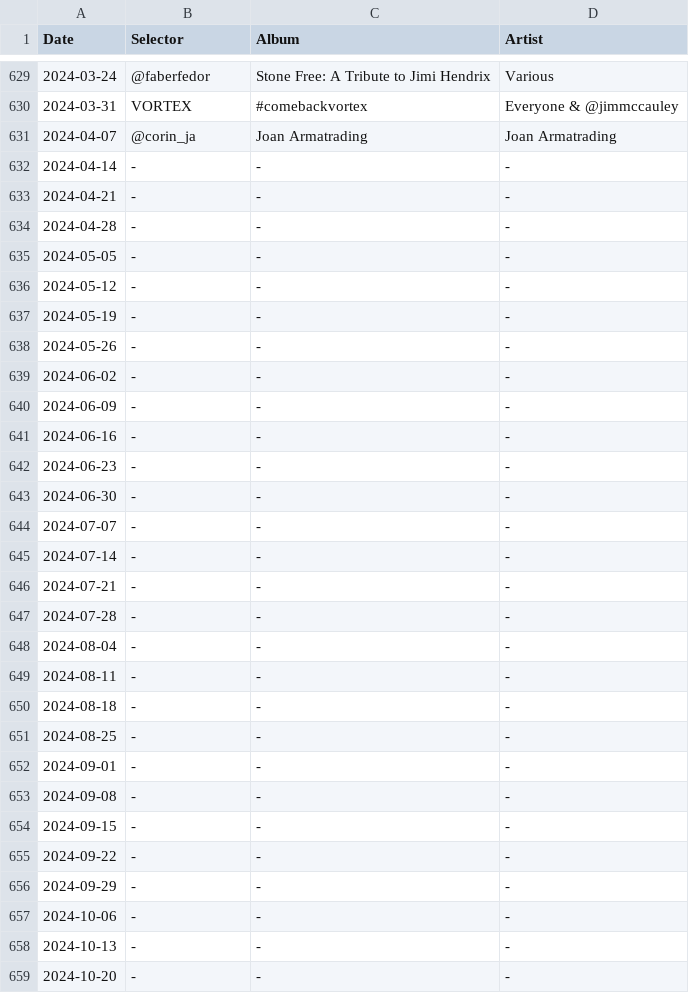
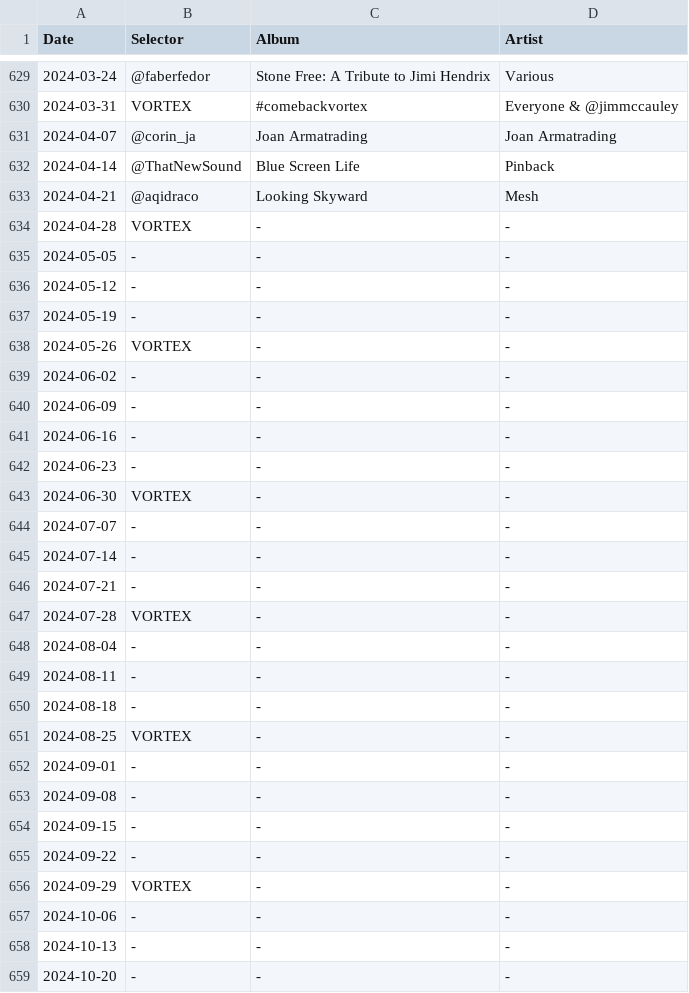
Before and after one commit to akx/listeningclub, a TSV file: entries.tsv, drawn as a sheet; only a part is shown, gaps mark what is left out; the diff covers the shown part only.

Commit message:
Update entries

```diff
--- a/entries.tsv
+++ b/entries.tsv
@@ -631,5 +631,5 @@ Date	Selector	Album	Artist
 2024-04-07	@corin_ja	Joan Armatrading	Joan Armatrading
-2024-04-14	-	-	-
-2024-04-21	-	-	-
-2024-04-28	-	-	-
+2024-04-14	@ThatNewSound	Blue Screen Life	Pinback
+2024-04-21	@aqidraco	Looking Skyward	Mesh
+2024-04-28	VORTEX	-	-
 2024-05-05	-	-	-
@@ -637,3 +637,3 @@ Date	Selector	Album	Artist
 2024-05-19	-	-	-
-2024-05-26	-	-	-
+2024-05-26	VORTEX	-	-
 2024-06-02	-	-	-
@@ -642,3 +642,3 @@ Date	Selector	Album	Artist
 2024-06-23	-	-	-
-2024-06-30	-	-	-
+2024-06-30	VORTEX	-	-
 2024-07-07	-	-	-
@@ -646,3 +646,3 @@ Date	Selector	Album	Artist
 2024-07-21	-	-	-
-2024-07-28	-	-	-
+2024-07-28	VORTEX	-	-
 2024-08-04	-	-	-
@@ -650,3 +650,3 @@ Date	Selector	Album	Artist
 2024-08-18	-	-	-
-2024-08-25	-	-	-
+2024-08-25	VORTEX	-	-
 2024-09-01	-	-	-
@@ -655,3 +655,3 @@ Date	Selector	Album	Artist
 2024-09-22	-	-	-
-2024-09-29	-	-	-
+2024-09-29	VORTEX	-	-
 2024-10-06	-	-	-
```
Also changed, not shown: 2 edited cells elsewhere in this file.
